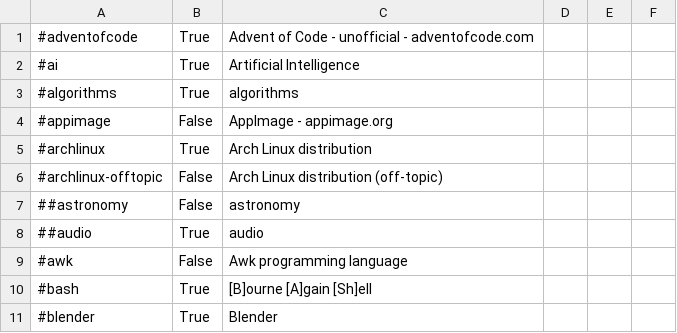
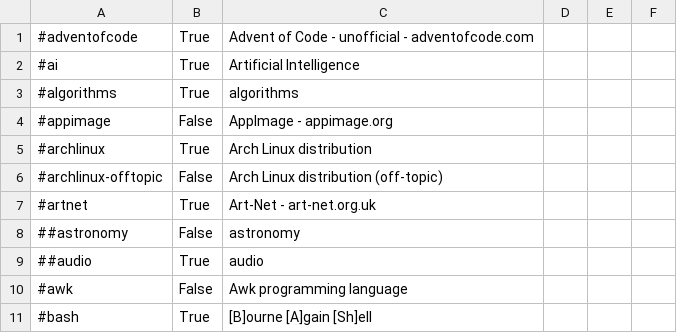
Before and after one commit to sunarch/sunarch-rc, a CSV file: ubuntu/zz-setup/irc/irc-channels-libera.csv, drawn as a sheet; only a part is shown; the shorter side is filled out with more unchanged rows.

Commit message:
Add IRC channel

```diff
--- a/ubuntu/zz-setup/irc/irc-channels-libera.csv
+++ b/ubuntu/zz-setup/irc/irc-channels-libera.csv
@@ -6,2 +6,3 @@
 #archlinux-offtopic,  False, Arch Linux distribution (off-topic)
+#artnet,              True,  Art-Net - art-net.org.uk
 ##astronomy,          False, astronomy
```
